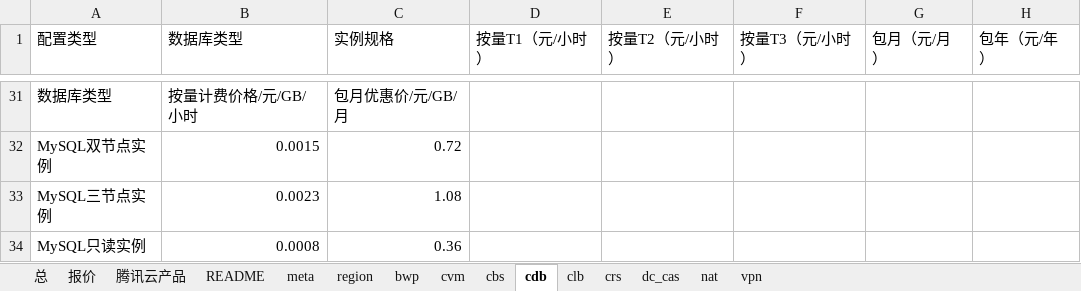
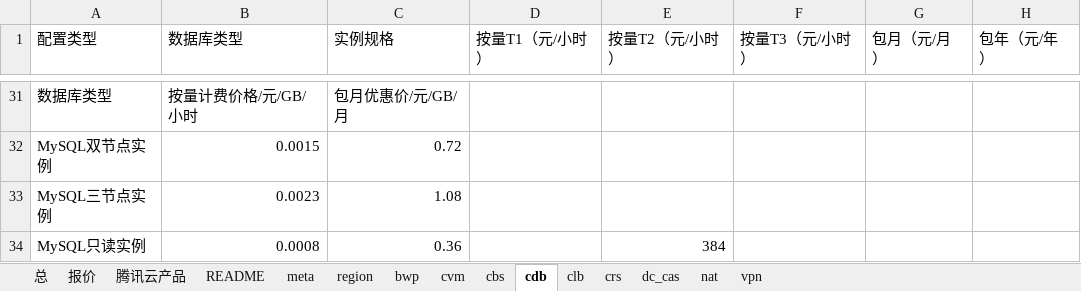
Before and after one commit to chen56/qcloud-price, an Excel workbook: price.xlsx, sheet cdb, drawn as a sheet; only a part is shown, gaps mark what is left out; values as stored, in another font and other column widths than the file's, no borders; charts and pictures and table styles not drawn; the diff names each change by its address in the sheet, - before the commit and + after, or states it on an @@ line.

```diff
--- a/price.xlsx (sheet cdb)
+++ b/price.xlsx (sheet cdb)
-E34 (按量T2（元/小时）): (empty)
+E34 (按量T2（元/小时）): 384
```
Also changed, not shown: sheet 报价, sheet 总, formulas that keep their value, hidden cells, charts or pictures.
